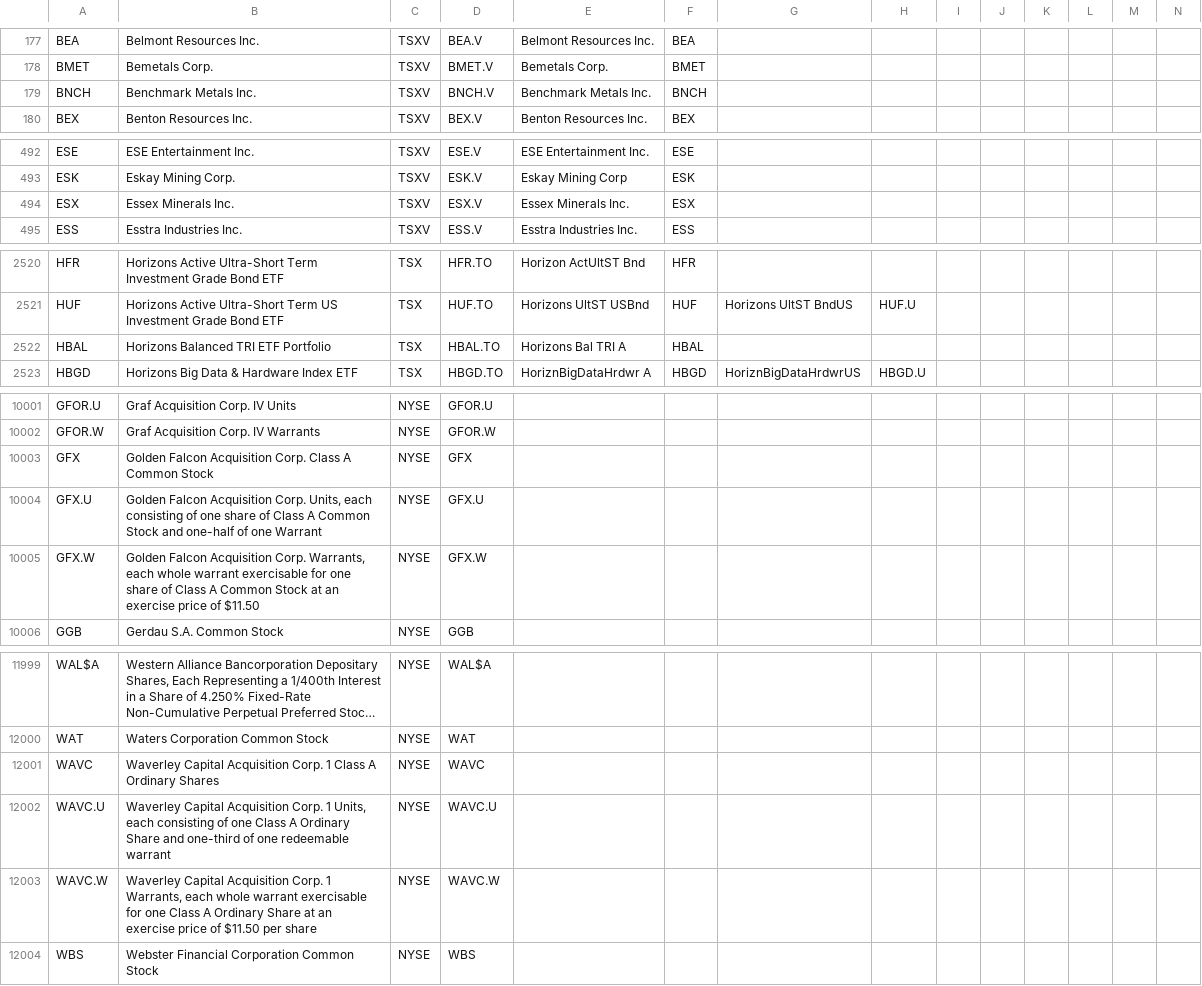
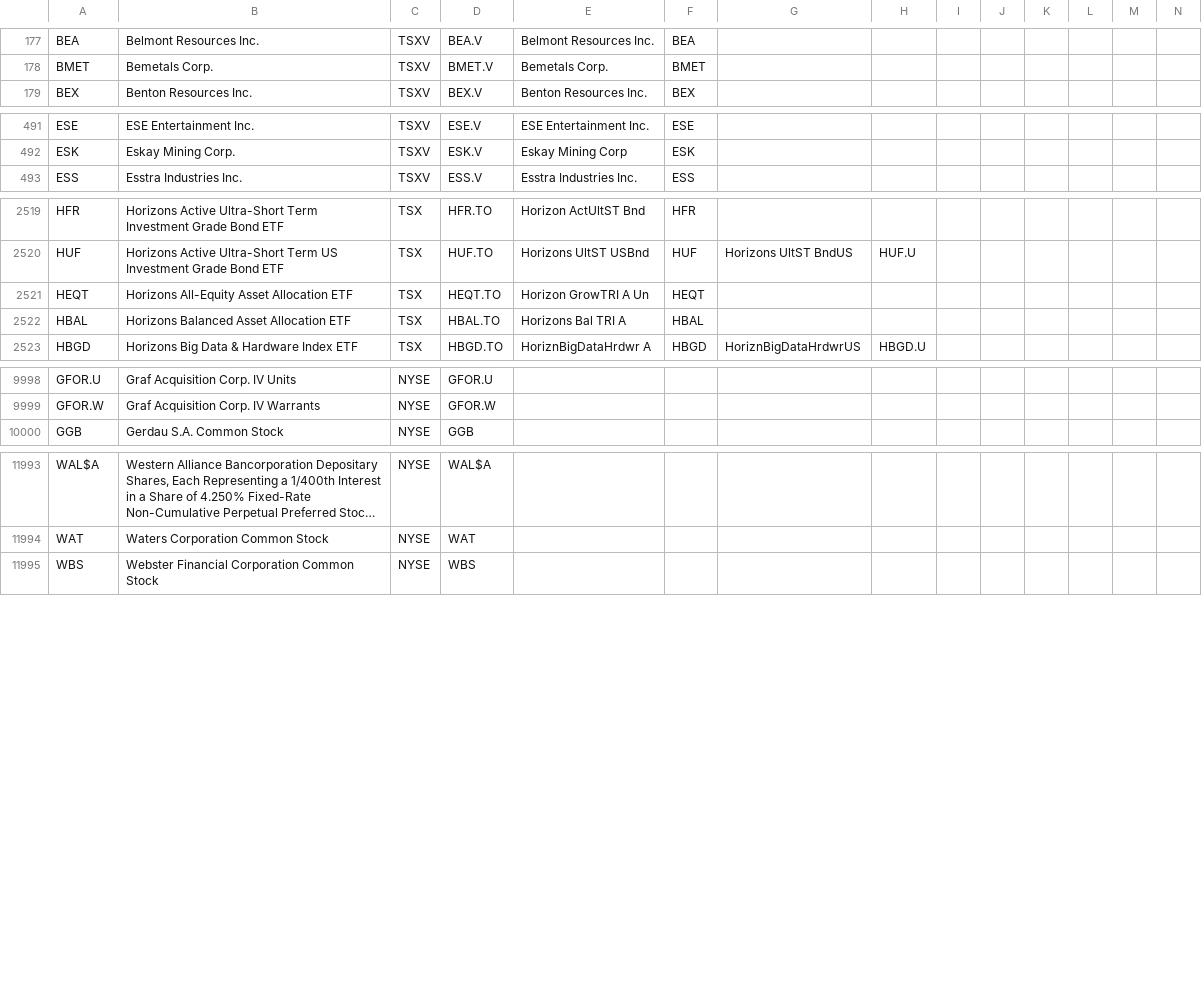
Before and after one commit to jonfriesen/symbol-list, a CSV file: web/static/data/daily-symbol-list.csv, drawn as a sheet; only a part is shown, gaps mark what is left out; long unchanged cells end in …; removed rows and columns are numbered as before the commit, all else as after; rows hold the shown columns only; the diff covers the shown part only; the diff names each change by its address in the sheet, - before the commit and + after, or states it on an @@ line.

```diff
--- a/web/static/data/daily-symbol-list.csv
+++ b/web/static/data/daily-symbol-list.csv
-row 179: BNCH | Benchmark Metals Inc. | TSXV | BNCH.V | Benchmark Metals Inc. | BNCH
-row 494: ESX | Essex Minerals Inc. | TSXV | ESX.V | Essex Minerals Inc. | ESX
+row 2521: HEQT | Horizons All-Equity Asset Allocation ETF | TSX | HEQT.TO | Horizon GrowTRI A Un | HEQT
-B2522: Horizons Balanced TRI ETF Portfolio
+B2522: Horizons Balanced Asset Allocation ETF
-row 10003: GFX | Golden Falcon Acquisition Corp. Class A Common Stock | NYSE | GFX
-row 10004: GFX.U | Golden Falcon Acquisition Corp. Units, each consisting of one share of Class A Common Stock and one-half of one Warrant | NYSE | GFX.U
-row 10005: GFX.W | Golden Falcon Acquisition Corp. Warrants, each whole warrant exercisable for one share of Class A Common Stock at an exercise price of $11.50 | NYSE | GFX.W
-row 12001: WAVC | Waverley Capital Acquisition Corp. 1 Class A Ordinary Shares | NYSE | WAVC
-row 12002: WAVC.U | Waverley Capital Acquisition Corp. 1 Units, each consisting of one Class A Ordinary Share and one-third of one redeemable warrant | NYSE | WAVC.U
-row 12003: WAVC.W | Waverley Capital Acquisition Corp. 1 Warrants, each whole warrant exercisable for one Class A Ordinary Share at an exercise price of $11.50 per share | NYSE | WAVC.W
```
Also changed, not shown: 1 added row, 3 removed rows and 3 edited cells elsewhere in this file, web/static/data/daily-crypto-symbol-list.csv, 5 other files.
